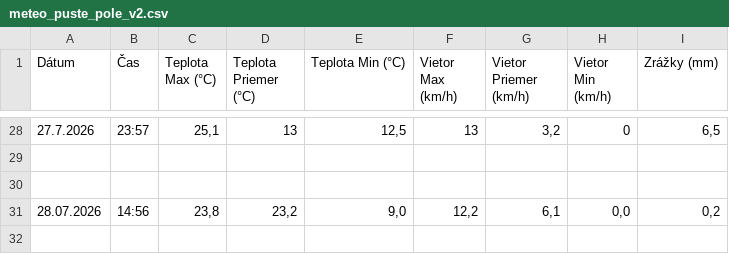
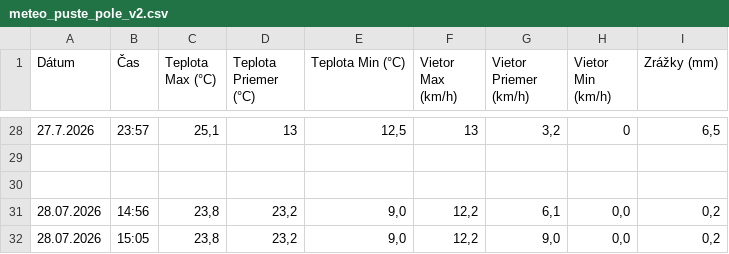
Before and after one commit to dafecko/Puste_Pole_Meteo, a CSV file: meteo_puste_pole_v2.csv, drawn as a sheet; only a part is shown, gaps mark what is left out.

Commit message:
Automated daily meteo update

```diff
--- a/meteo_puste_pole_v2.csv
+++ b/meteo_puste_pole_v2.csv
@@ -31 +31,2 @@
 28.07.2026;14:56;23,8;23,2;9,0;12,2;6,1;0,0;0,2
+28.07.2026;15:05;23,8;23,2;9,0;12,2;9,0;0,0;0,2
```
